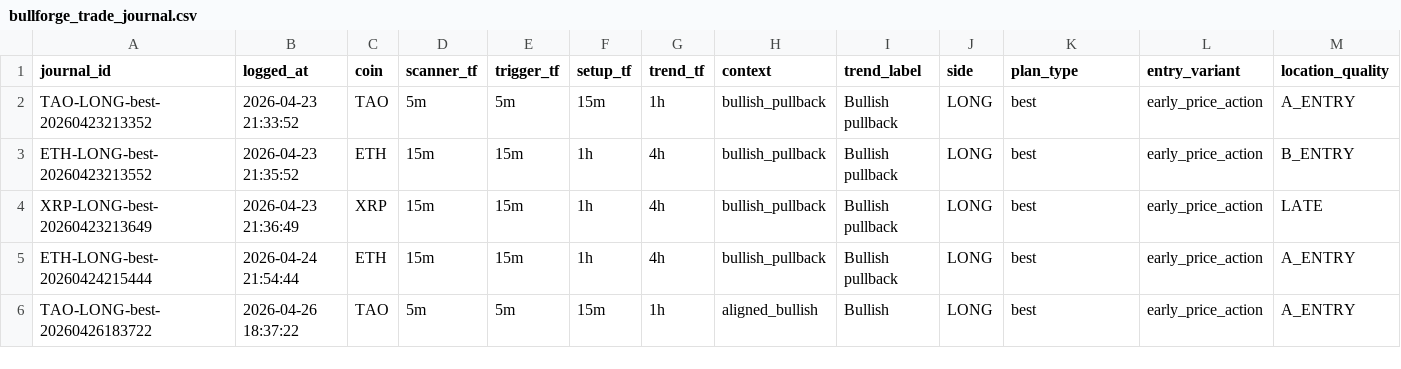
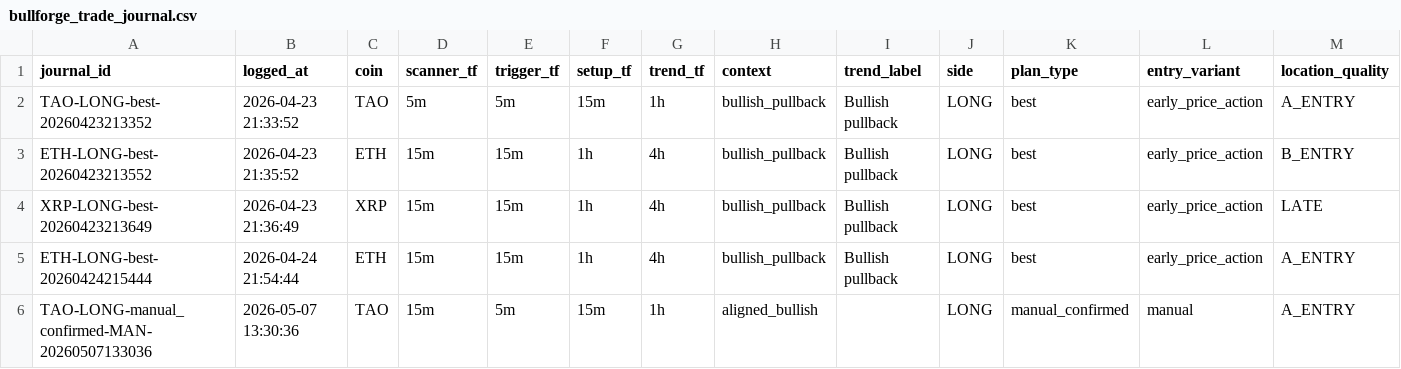
Before and after one commit to jimijzerman/Bullforge, a CSV file: bullforge_trade_journal.csv, drawn as a sheet; only a part is shown; removed rows and columns are numbered as before the commit, all else as after; rows hold the shown columns only; the diff names each change by its address in the sheet, - before the commit and + after, or states it on an @@ line.

```diff
--- a/bullforge_trade_journal.csv
+++ b/bullforge_trade_journal.csv
-row 6: TAO-LONG-best-20260426183722 | 2026-04-26 18:37:22 | TAO | 5m | 5m | 15m | 1h | aligned_bullish | Bullish | LONG | best | early_price_action | A_ENTRY
+row 6: TAO-LONG-manual_confirmed-MAN-20260507133036 | 2026-05-07 13:30:36 | TAO | 15m | 5m | 15m | 1h | aligned_bullish |  | LONG | manual_confirmed | manual | A_ENTRY
```
Also changed, not shown: 1 other file.
